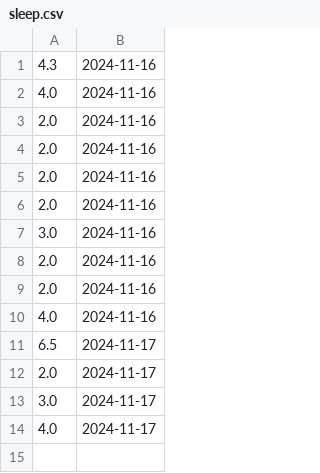
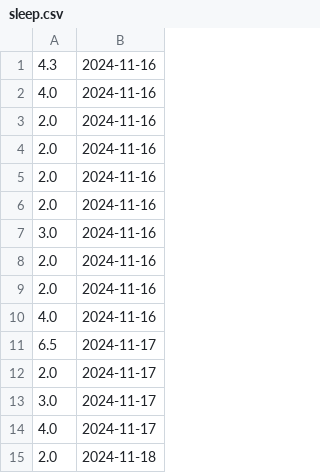
Before and after one commit to mi-cawber/Journal, a CSV file: sleep.csv, drawn as a sheet.

```diff
--- a/sleep.csv
+++ b/sleep.csv
@@ -14 +14,2 @@
 4.0 , 2024-11-17
+2.0 , 2024-11-18
```
Also changed, not shown: mood.csv, 5 other files.
